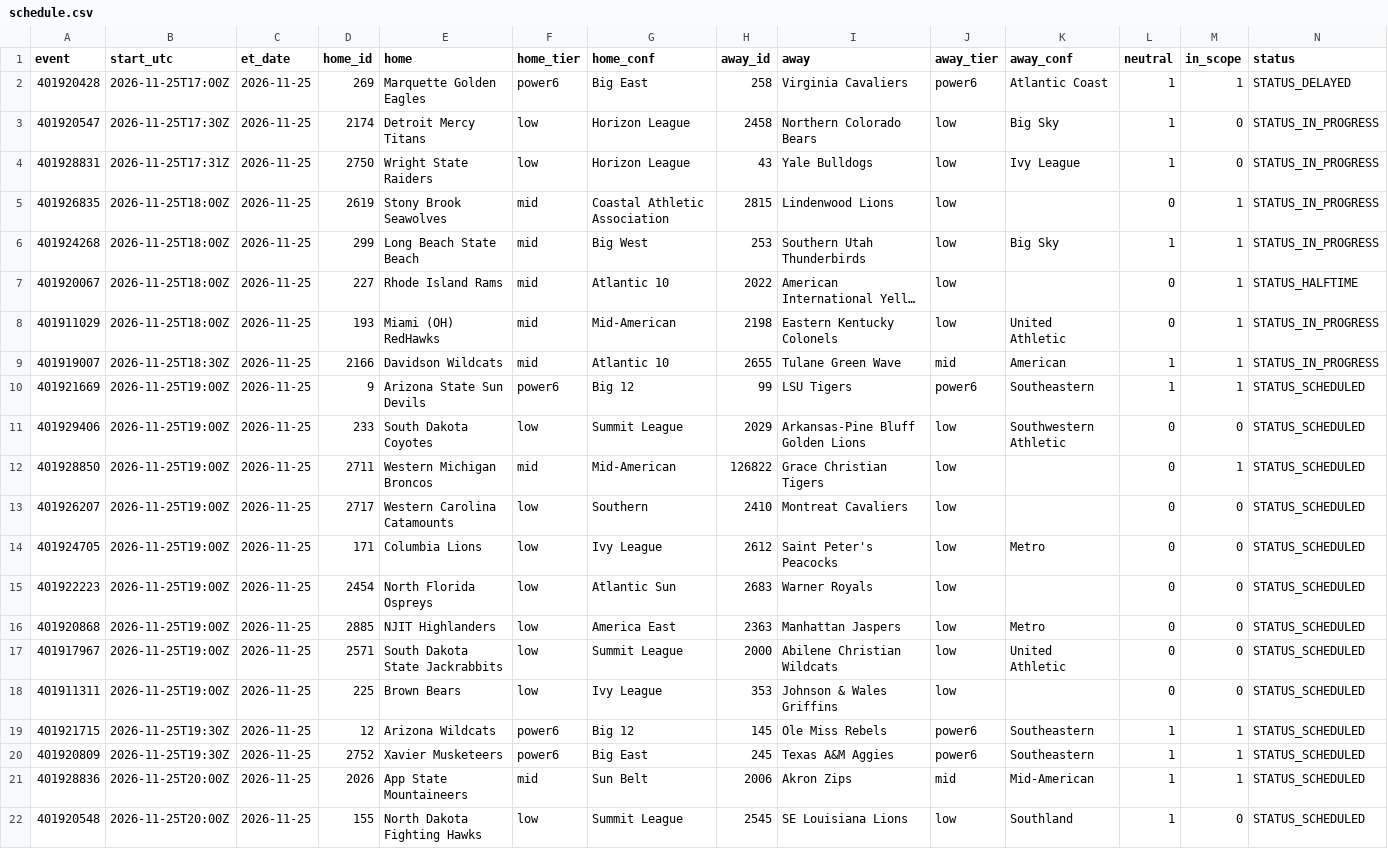
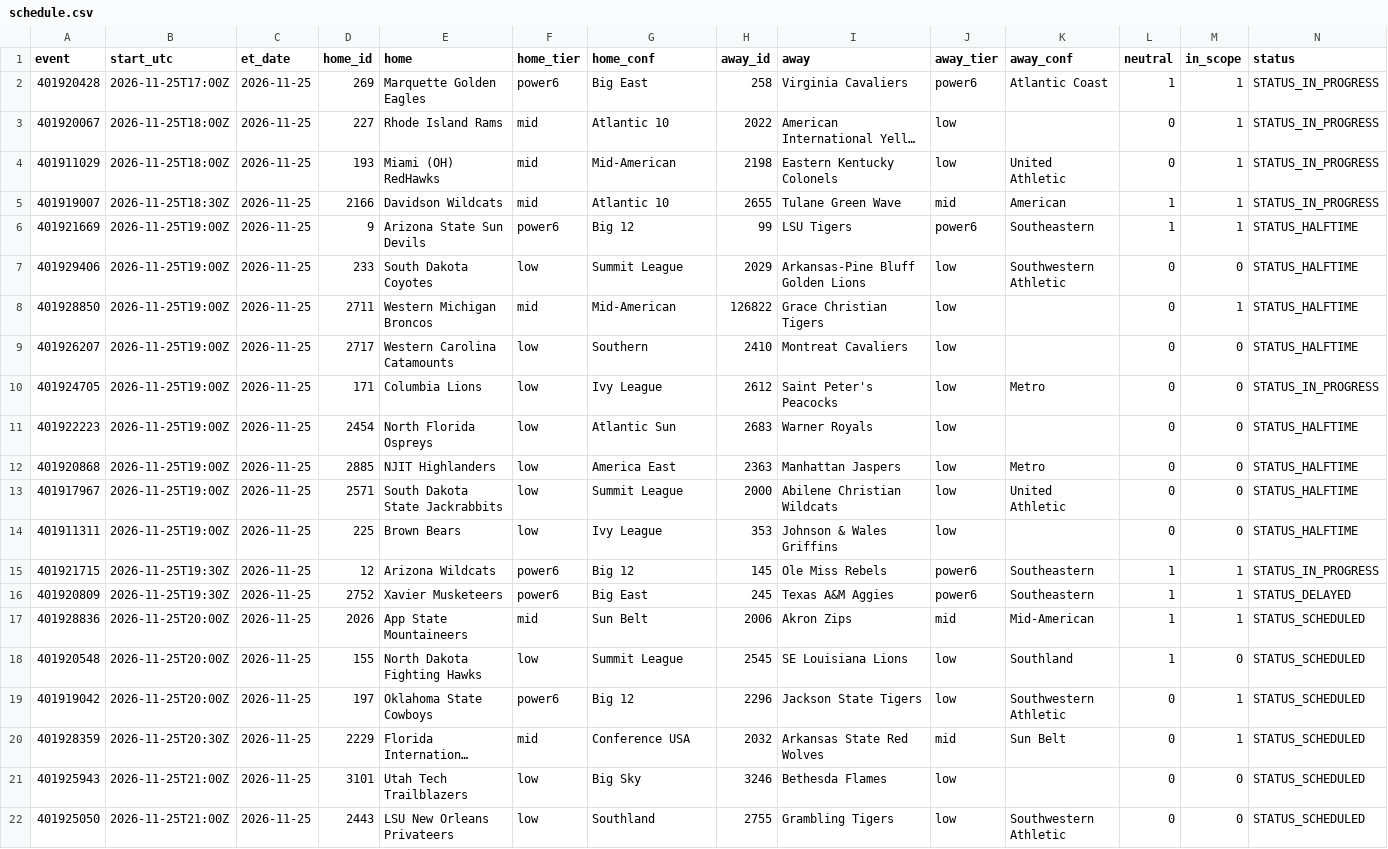
Before and after one commit to jlwin1995-alt/CBB, a CSV file: data/raw/schedule.csv, drawn as a sheet; only a part is shown; the shorter side is filled out with more unchanged rows; long unchanged cells end in …; removed rows and columns are numbered as before the commit, all else as after; the diff names each change by its address in the sheet, - before the commit and + after, or states it on an @@ line.

```diff
--- a/data/raw/schedule.csv
+++ b/data/raw/schedule.csv
-N2 (status): STATUS_DELAYED
+N2 (status): STATUS_IN_PROGRESS
-row 3: 401920547 | 2026-11-25T17:30Z | 2026-11-25 | 2174 | Detroit Mercy Titans | low | Horizon League | 2458 | Northern Colorado Bears | low | Big Sky | 1 | 0 | STATUS_IN_PROGRESS
-row 4: 401928831 | 2026-11-25T17:31Z | 2026-11-25 | 2750 | Wright State Raiders | low | Horizon League | 43 | Yale Bulldogs | low | Ivy League | 1 | 0 | STATUS_IN_PROGRESS
-row 5: 401926835 | 2026-11-25T18:00Z | 2026-11-25 | 2619 | Stony Brook Seawolves | mid | Coastal Athletic Association | 2815 | Lindenwood Lions | low |  | 0 | 1 | STATUS_IN_PROGRESS
-row 6: 401924268 | 2026-11-25T18:00Z | 2026-11-25 | 299 | Long Beach State Beach | mid | Big West | 253 | Southern Utah Thunderbirds | low | Big Sky | 1 | 1 | STATUS_IN_PROGRESS
-N3 (status): STATUS_HALFTIME
+N3 (status): STATUS_IN_PROGRESS
-N6:N9 (status): STATUS_SCHEDULED
+N6:N9 (status): STATUS_HALFTIME
-N10 (status): STATUS_SCHEDULED
+N10 (status): STATUS_IN_PROGRESS
-N11:N14 (status): STATUS_SCHEDULED
+N11:N14 (status): STATUS_HALFTIME
-N15 (status): STATUS_SCHEDULED
+N15 (status): STATUS_IN_PROGRESS
-N16 (status): STATUS_SCHEDULED
+N16 (status): STATUS_DELAYED
```
Also changed, not shown: data/log/credits.csv, data/raw/games_2027.csv, 3 other files.
